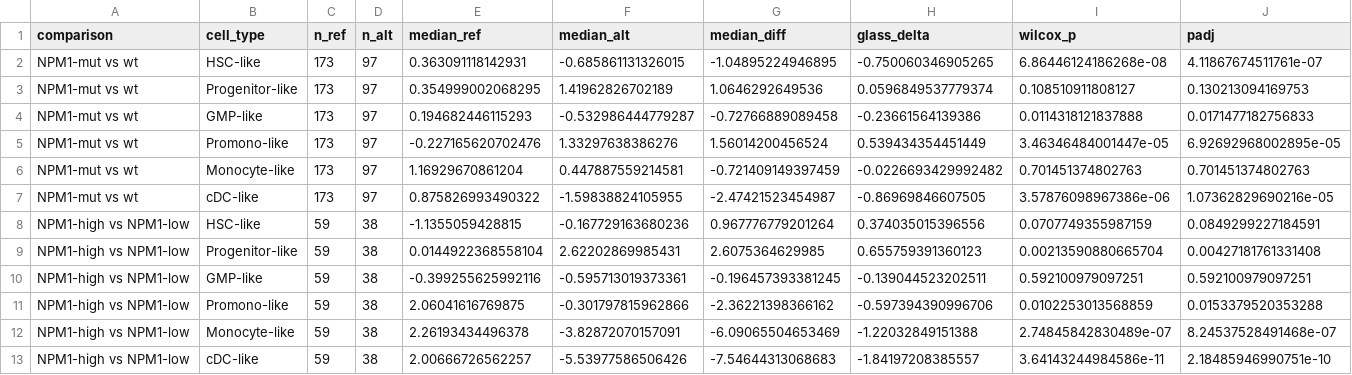
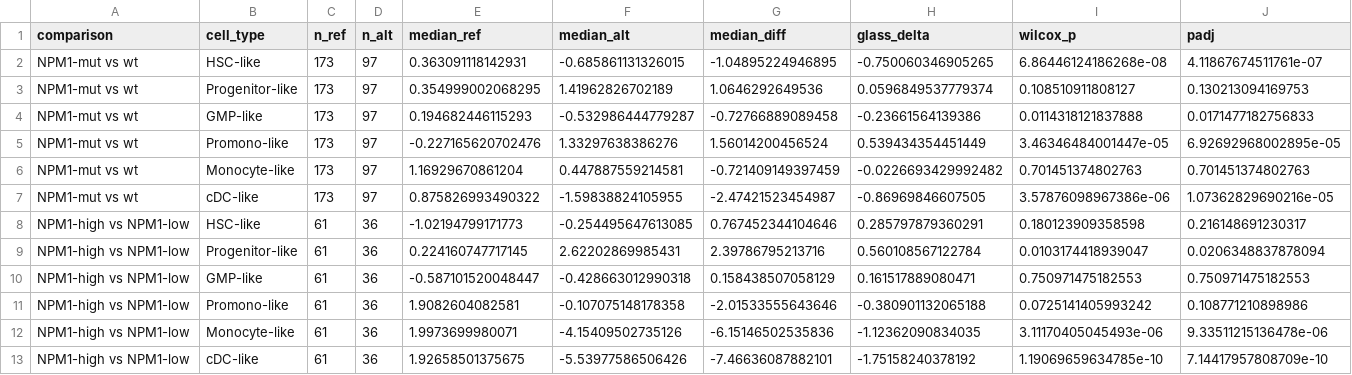
Before and after one commit to nutthapat-sumanont/npm1-aml-transcriptomics, a CSV file: results/celltype_score_tests.csv, drawn as a sheet; removed rows and columns are numbered as before the commit, all else as after; the diff names each change by its address in the sheet, - before the commit and + after, or states it on an @@ line.

```diff
--- a/results/celltype_score_tests.csv
+++ b/results/celltype_score_tests.csv
-row 8: NPM1-high vs NPM1-low | HSC-like | 59 | 38 | -1.1355059428815 | -0.167729163680236 | 0.967776779201264 | 0.374035015396556 | 0.0707749355987159 | 0.0849299227184591
-row 9: NPM1-high vs NPM1-low | Progenitor-like | 59 | 38 | 0.0144922368558104 | 2.62202869985431 | 2.6075364629985 | 0.655759391360123 | 0.00213590880665704 | 0.00427181761331408
-row 10: NPM1-high vs NPM1-low | GMP-like | 59 | 38 | -0.399255625992116 | -0.595713019373361 | -0.196457393381245 | -0.139044523202511 | 0.592100979097251 | 0.592100979097251
-row 11: NPM1-high vs NPM1-low | Promono-like | 59 | 38 | 2.06041616769875 | -0.301797815962866 | -2.36221398366162 | -0.597394390996706 | 0.0102253013568859 | 0.0153379520353288
-row 12: NPM1-high vs NPM1-low | Monocyte-like | 59 | 38 | 2.26193434496378 | -3.82872070157091 | -6.09065504653469 | -1.22032849151388 | 2.74845842830489e-07 | 8.24537528491468e-07
-row 13: NPM1-high vs NPM1-low | cDC-like | 59 | 38 | 2.00666726562257 | -5.53977586506426 | -7.54644313068683 | -1.84197208385557 | 3.64143244984586e-11 | 2.18485946990751e-10
+row 8: NPM1-high vs NPM1-low | HSC-like | 61 | 36 | -1.02194799171773 | -0.254495647613085 | 0.767452344104646 | 0.285797879360291 | 0.180123909358598 | 0.216148691230317
+row 9: NPM1-high vs NPM1-low | Progenitor-like | 61 | 36 | 0.224160747717145 | 2.62202869985431 | 2.39786795213716 | 0.560108567122784 | 0.0103174418939047 | 0.0206348837878094
+row 10: NPM1-high vs NPM1-low | GMP-like | 61 | 36 | -0.587101520048447 | -0.428663012990318 | 0.158438507058129 | 0.161517889080471 | 0.750971475182553 | 0.750971475182553
+row 11: NPM1-high vs NPM1-low | Promono-like | 61 | 36 | 1.9082604082581 | -0.107075148178358 | -2.01533555643646 | -0.380901132065188 | 0.0725141405993242 | 0.108771210898986
+row 12: NPM1-high vs NPM1-low | Monocyte-like | 61 | 36 | 1.9973699980071 | -4.15409502735126 | -6.15146502535836 | -1.12362090834035 | 3.11170405045493e-06 | 9.33511215136478e-06
+row 13: NPM1-high vs NPM1-low | cDC-like | 61 | 36 | 1.92658501375675 | -5.53977586506426 | -7.46636087882101 | -1.75158240378192 | 1.19069659634785e-10 | 7.14417957808709e-10
```
Also changed, not shown: 20 other files.
